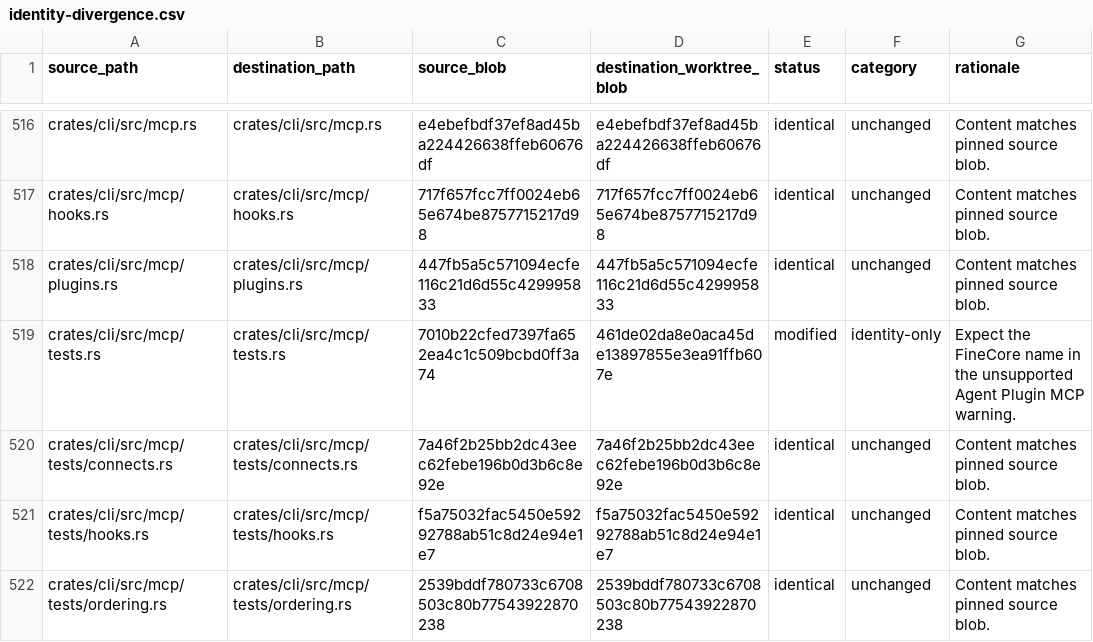
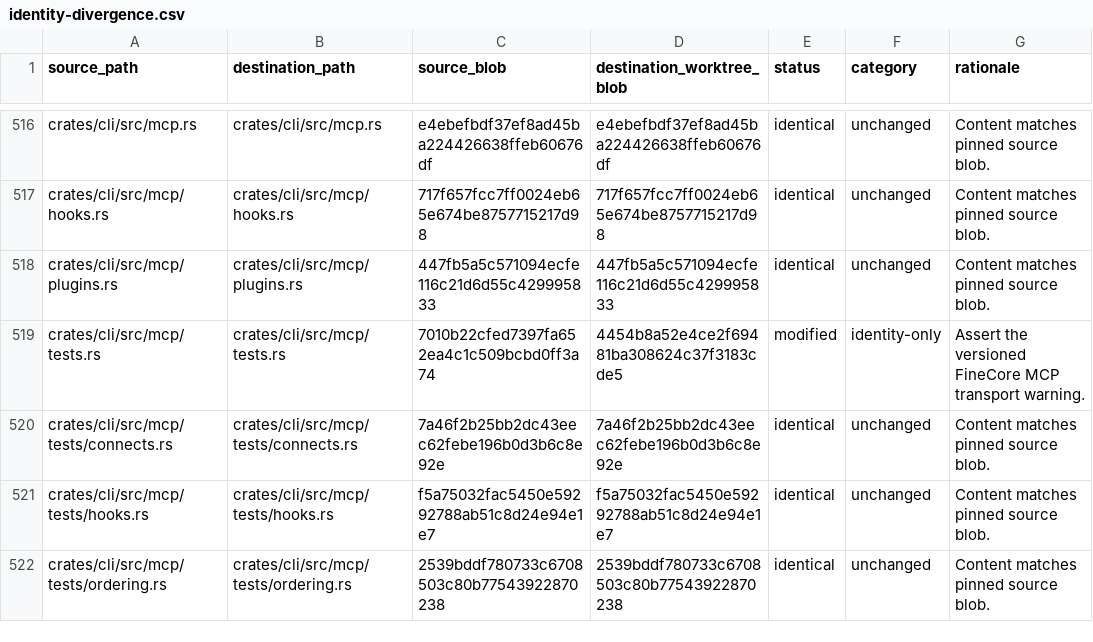
Before and after one commit to oigorbrito/FineCore, a CSV file: docs/identity-divergence.csv, drawn as a sheet; only a part is shown, gaps mark what is left out; the diff covers the shown part only.

Commit message:
fix(identity): preservar limite do Agent Plugins 1.0

```diff
--- a/docs/identity-divergence.csv
+++ b/docs/identity-divergence.csv
@@ -518,3 +518,3 @@ crates/cli/src/mcp/hooks.rs,crates/cli/src/mcp/hooks.rs,717f657fcc7ff0024eb65e67
 crates/cli/src/mcp/plugins.rs,crates/cli/src/mcp/plugins.rs,447fb5a5c571094ecfe116c21d6d55c429995833,447fb5a5c571094ecfe116c21d6d55c429995833,identical,unchanged,Content matches pinned source blob.
-crates/cli/src/mcp/tests.rs,crates/cli/src/mcp/tests.rs,7010b22cfed7397fa652ea4c1c509bcbd0ff3a74,461de02da8e0aca45de13897855e3ea91ffb607e,modified,identity-only,Expect the FineCore name in the unsupported Agent Plugin MCP warning.
+crates/cli/src/mcp/tests.rs,crates/cli/src/mcp/tests.rs,7010b22cfed7397fa652ea4c1c509bcbd0ff3a74,4454b8a52e4ce2f69481ba308624c37f3183cde5,modified,identity-only,Assert the versioned FineCore MCP transport warning.
 crates/cli/src/mcp/tests/connects.rs,crates/cli/src/mcp/tests/connects.rs,7a46f2b25bb2dc43eec62febe196b0d3b6c8e92e,7a46f2b25bb2dc43eec62febe196b0d3b6c8e92e,identical,unchanged,Content matches pinned source blob.
```
Also changed, not shown: 12 edited cells elsewhere in this file, 7 other files.
